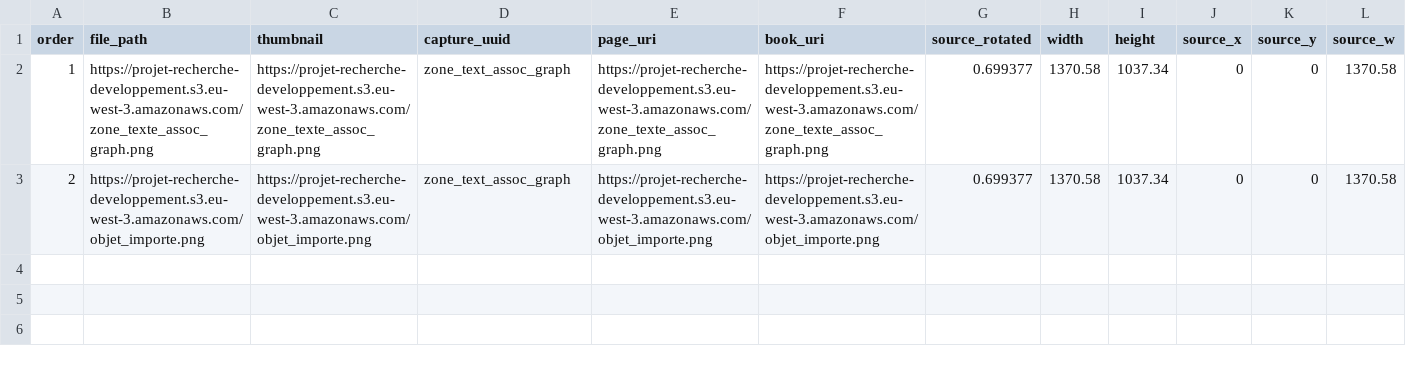
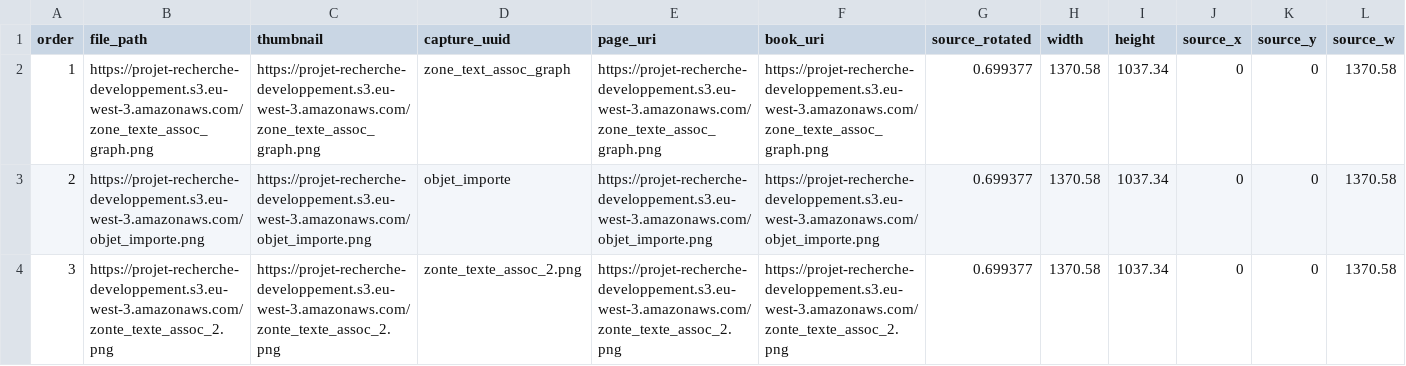
Before and after one commit to ogugugugugua/PRED-Crowdsourcing-2020, a CSV file: project/pred-carnets/subjects/group_screen_cap_group.csv, drawn as a sheet; only a part is shown; rows hold the shown columns only; the diff names each change by its address in the sheet, - before the commit and + after, or states it on an @@ line.

```diff
--- a/project/pred-carnets/subjects/group_screen_cap_group.csv
+++ b/project/pred-carnets/subjects/group_screen_cap_group.csv
-D3 (capture_uuid): zone_text_assoc_graph
+D3 (capture_uuid): objet_importe
+row 4: 3 | https://projet-recherche-developpement.s3.eu-west-3.amazonaws.com/zonte_texte_assoc_2.png | https://projet-recherche-developpement.s3.eu-west-3.amazonaws.com/zonte_texte_assoc_2.png | zonte_texte_assoc_2.png | https://projet-recherche-developpement.s3.eu-west-3.amazonaws.com/zonte_texte_assoc_2.png | https://projet-recherche-developpement.s3.eu-west-3.amazonaws.com/zonte_texte_assoc_2.png | 0.699377 | 1370.58 | 1037.34 | 0 | 0 | 1370.58
```
Also changed, not shown: 14 other files.
